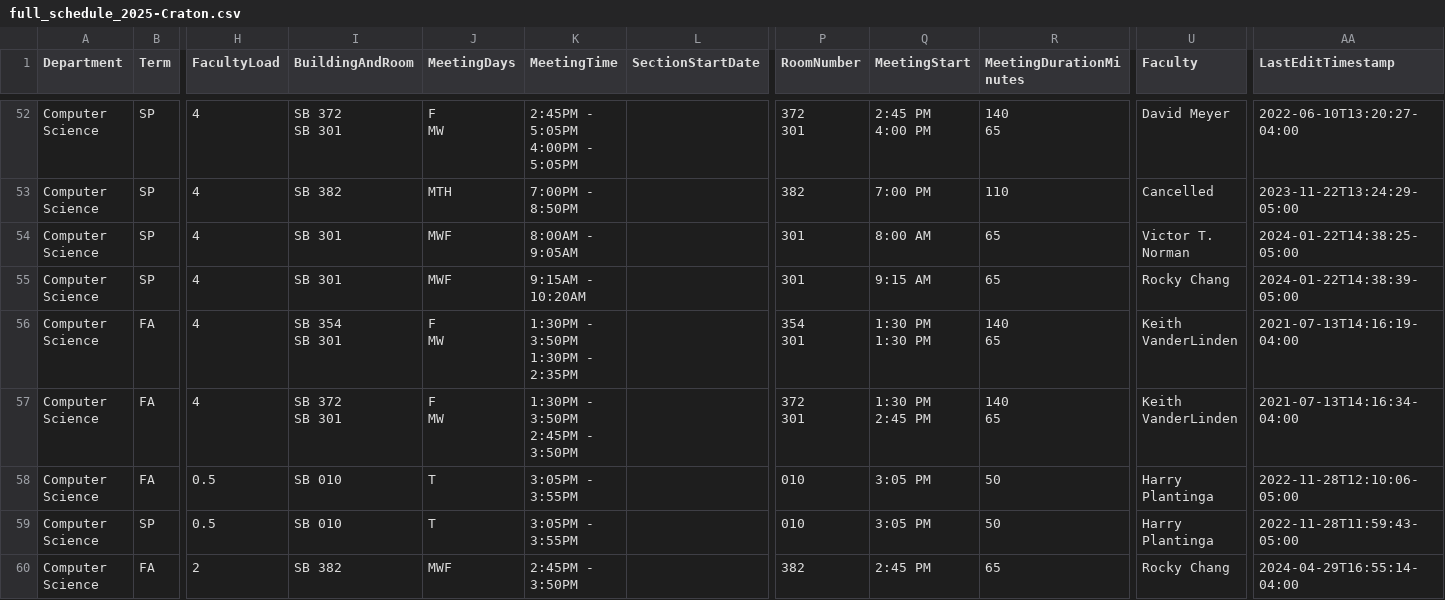
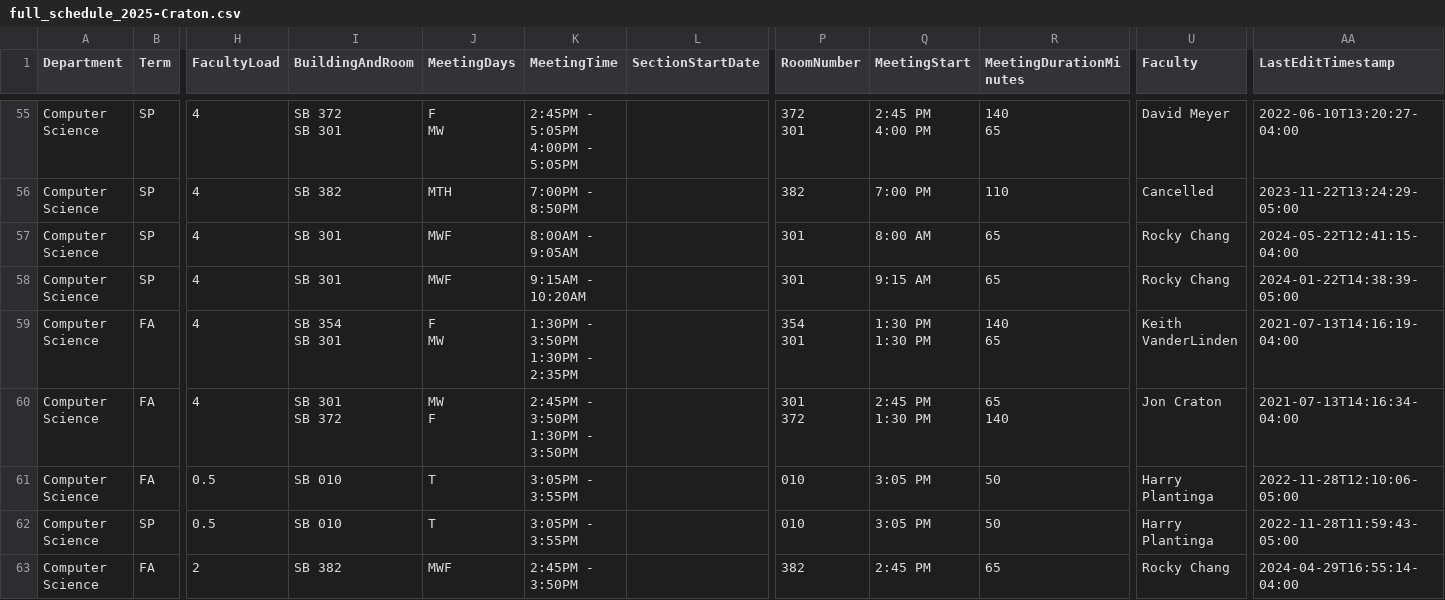
Before and after one commit to kvlinden/kvlinden.github.io, a CSV file: data/full_schedule_2025-Craton.csv, drawn as a sheet; only a part is shown, gaps mark what is left out; addresses are those after the commit; ↵ is a line break in a cell; the diff covers the shown part only; the diff names each change by its address in the sheet, - before the commit and + after, or states it on an @@ line.

```diff
--- a/data/full_schedule_2025-Craton.csv
+++ b/data/full_schedule_2025-Craton.csv
-U57 (Faculty): Victor T. Norman
+U57 (Faculty): Rocky Chang
-AA57 (LastEditTimestamp): 2024-01-22T14:38:25-05:00
+AA57 (LastEditTimestamp): 2024-05-22T12:41:15-04:00
-I60 (BuildingAndRoom): SB 372 ↵ SB 301
+I60 (BuildingAndRoom): SB 301 ↵ SB 372
-J60 (MeetingDays): F ↵ MW
+J60 (MeetingDays): MW ↵ F
-K60 (MeetingTime): 1:30PM - 3:50PM ↵ 2:45PM - 3:50PM
+K60 (MeetingTime): 2:45PM - 3:50PM ↵ 1:30PM - 3:50PM
-P60 (RoomNumber): 372 ↵ 301
+P60 (RoomNumber): 301 ↵ 372
-Q60 (MeetingStart): 1:30 PM ↵ 2:45 PM
+Q60 (MeetingStart): 2:45 PM ↵ 1:30 PM
-R60 (MeetingDurationMinutes): 140 ↵ 65
+R60 (MeetingDurationMinutes): 65 ↵ 140
-U60 (Faculty): Keith VanderLinden
+U60 (Faculty): Jon Craton
```
Also changed, not shown: 6 added rows, 3 removed rows and 35 edited cells elsewhere in this file, 2 other files.
